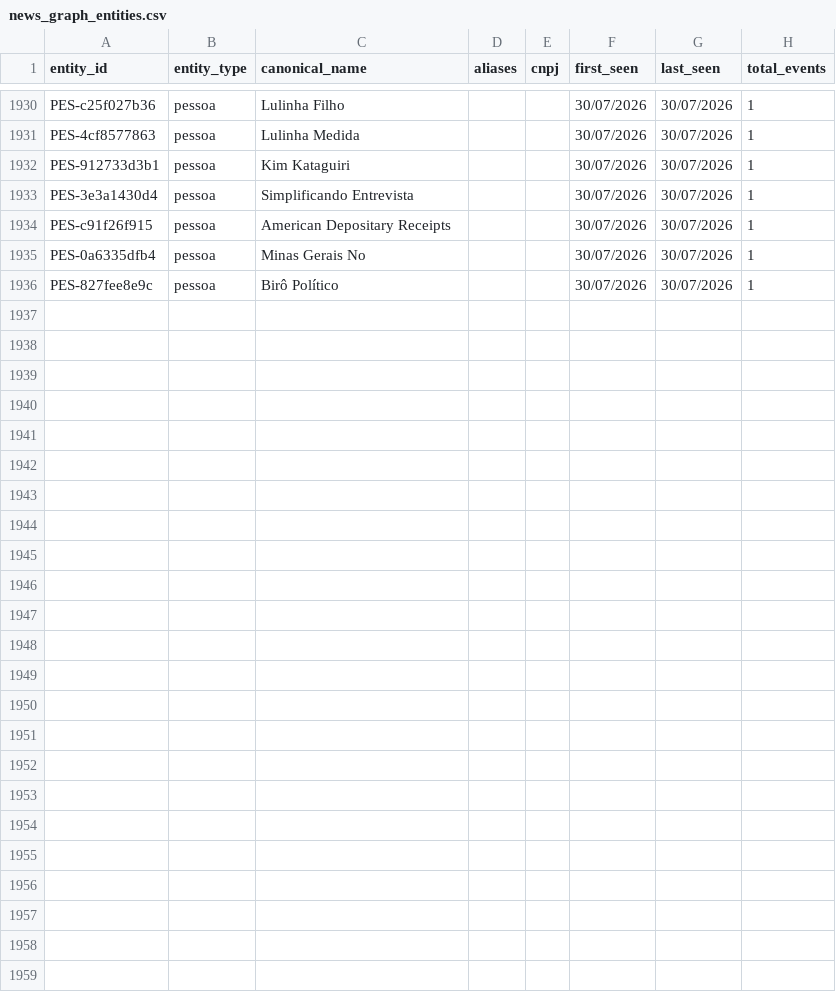
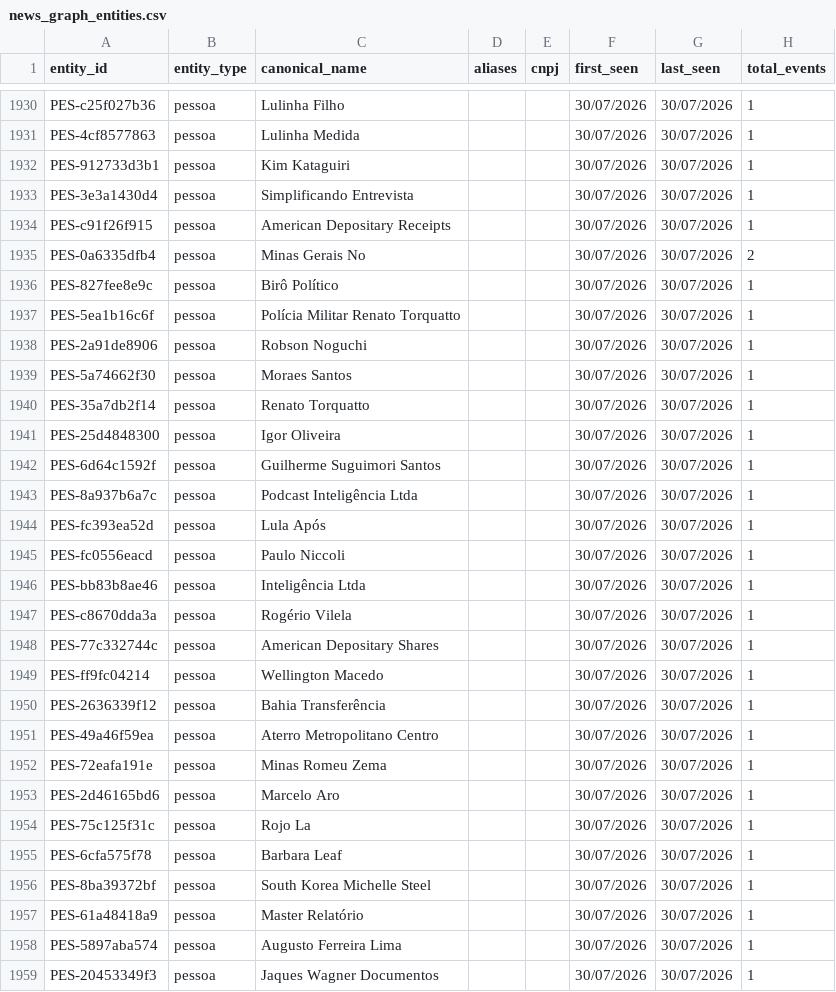
Before and after one commit to GuilhermeACRusso/monitor-de-not-cias, a CSV file: news_graph_entities.csv, drawn as a sheet; only a part is shown, gaps mark what is left out; the diff covers the shown part only.

```diff
--- a/news_graph_entities.csv
+++ b/news_graph_entities.csv
@@ -1934,3 +1934,26 @@ PES-3e3a1430d4,pessoa,Simplificando Entrevista,,,30/07/2026,30/07/2026,1
 PES-c91f26f915,pessoa,American Depositary Receipts,,,30/07/2026,30/07/2026,1
-PES-0a6335dfb4,pessoa,Minas Gerais No,,,30/07/2026,30/07/2026,1
+PES-0a6335dfb4,pessoa,Minas Gerais No,,,30/07/2026,30/07/2026,2
 PES-827fee8e9c,pessoa,Birô Político,,,30/07/2026,30/07/2026,1
+PES-5ea1b16c6f,pessoa,Polícia Militar Renato Torquatto,,,30/07/2026,30/07/2026,1
+PES-2a91de8906,pessoa,Robson Noguchi,,,30/07/2026,30/07/2026,1
+PES-5a74662f30,pessoa,Moraes Santos,,,30/07/2026,30/07/2026,1
+PES-35a7db2f14,pessoa,Renato Torquatto,,,30/07/2026,30/07/2026,1
+PES-25d4848300,pessoa,Igor Oliveira,,,30/07/2026,30/07/2026,1
+PES-6d64c1592f,pessoa,Guilherme Suguimori Santos,,,30/07/2026,30/07/2026,1
+PES-8a937b6a7c,pessoa,Podcast Inteligência Ltda,,,30/07/2026,30/07/2026,1
+PES-fc393ea52d,pessoa,Lula Após,,,30/07/2026,30/07/2026,1
+PES-fc0556eacd,pessoa,Paulo Niccoli,,,30/07/2026,30/07/2026,1
+PES-bb83b8ae46,pessoa,Inteligência Ltda,,,30/07/2026,30/07/2026,1
+PES-c8670dda3a,pessoa,Rogério Vilela,,,30/07/2026,30/07/2026,1
+PES-77c332744c,pessoa,American Depositary Shares,,,30/07/2026,30/07/2026,1
+PES-ff9fc04214,pessoa,Wellington Macedo,,,30/07/2026,30/07/2026,1
+PES-2636339f12,pessoa,Bahia Transferência,,,30/07/2026,30/07/2026,1
+PES-49a46f59ea,pessoa,Aterro Metropolitano Centro,,,30/07/2026,30/07/2026,1
+PES-72eafa191e,pessoa,Minas Romeu Zema,,,30/07/2026,30/07/2026,1
+PES-2d46165bd6,pessoa,Marcelo Aro,,,30/07/2026,30/07/2026,1
+PES-75c125f31c,pessoa,Rojo La,,,30/07/2026,30/07/2026,1
+PES-6cfa575f78,pessoa,Barbara Leaf,,,30/07/2026,30/07/2026,1
+PES-8ba39372bf,pessoa,South Korea Michelle Steel,,,30/07/2026,30/07/2026,1
+PES-61a48418a9,pessoa,Master Relatório,,,30/07/2026,30/07/2026,1
+PES-5897aba574,pessoa,Augusto Ferreira Lima,,,30/07/2026,30/07/2026,1
+PES-20453349f3,pessoa,Jaques Wagner Documentos,,,30/07/2026,30/07/2026,1
```
Also changed, not shown: 44 edited cells elsewhere in this file, news_ledger.csv, 2 other files.
